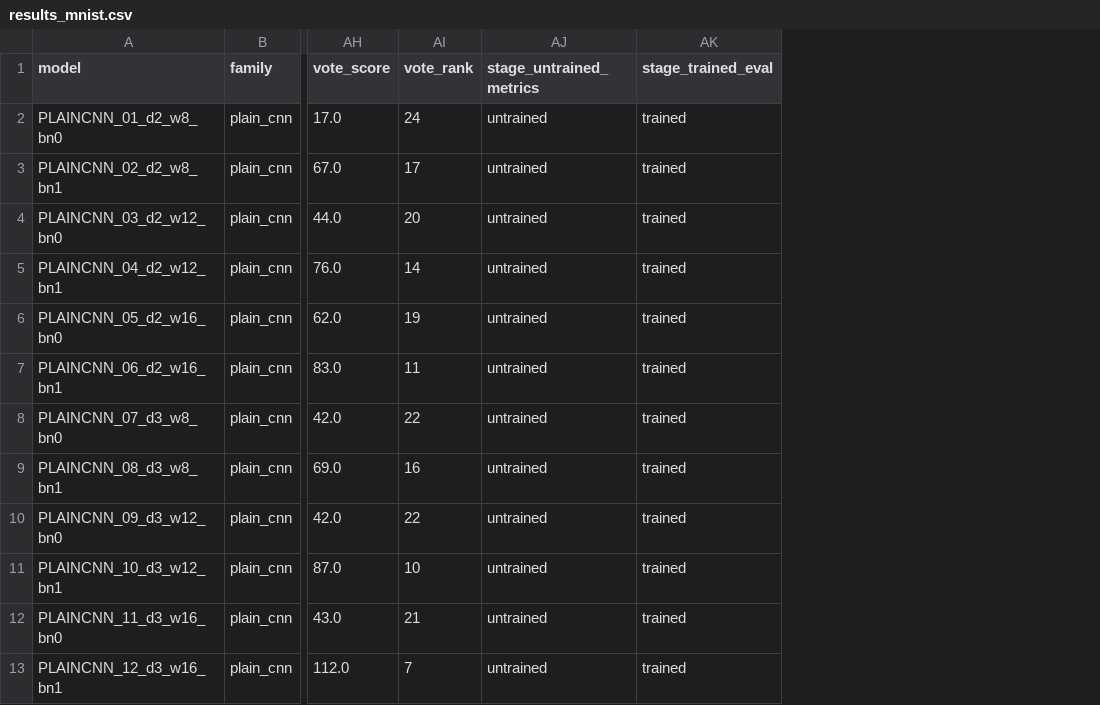
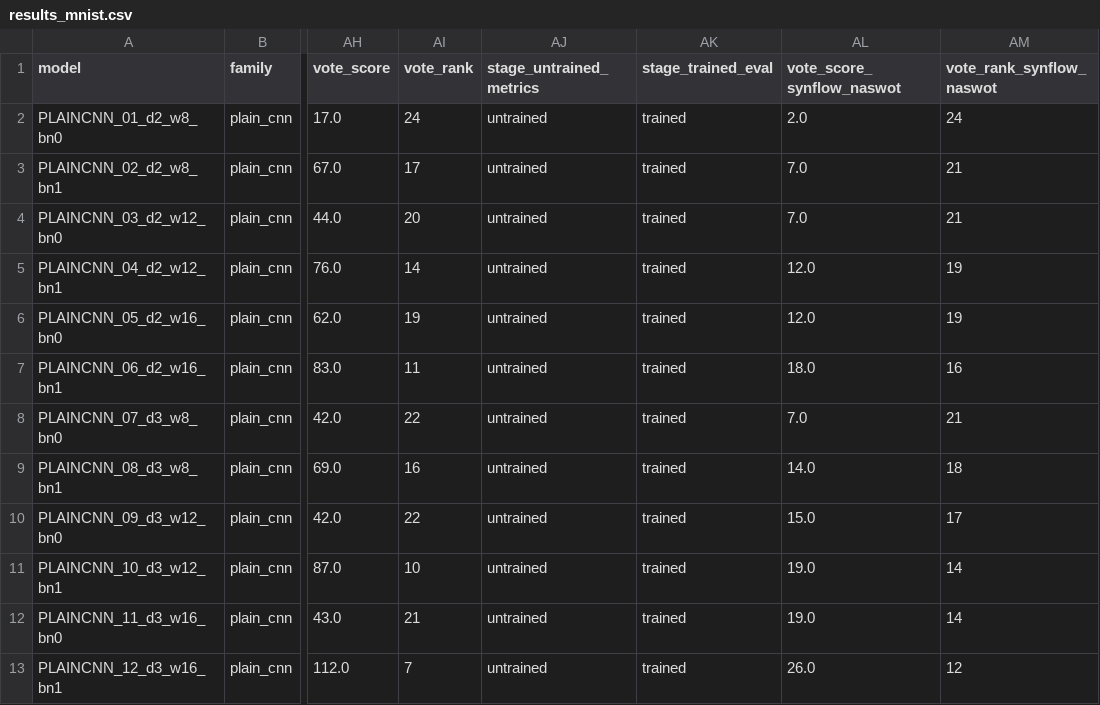
Before and after one commit to ledejo/dhbw_DistUNNce, a CSV file: outputs/results_mnist.csv, drawn as a sheet; only a part is shown, gaps mark what is left out; the diff names each change by its address in the sheet, - before the commit and + after, or states it on an @@ line.

```diff
--- a/outputs/results_mnist.csv
+++ b/outputs/results_mnist.csv
+column AL (vote_score_synflow_naswot), rows 2-13: 2.0 | 7.0 | 7.0 | 12.0 | 12.0 | 18.0 | 7.0 | 14.0 | 15.0 | 19.0 | 19.0 | 26.0
+column AM (vote_rank_synflow_naswot), rows 2-13: 24 | 21 | 21 | 19 | 19 | 16 | 21 | 18 | 17 | 14 | 14 | 12
```
Also changed, not shown: outputs/metric_mapping_by_family.csv, outputs/metric_mapping_overall.csv, 12 other files.
